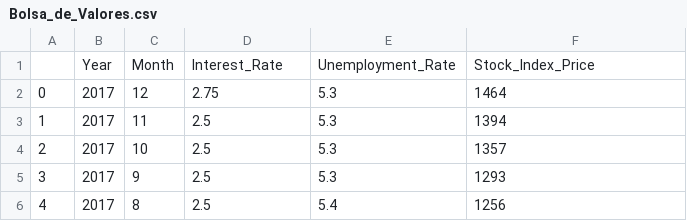
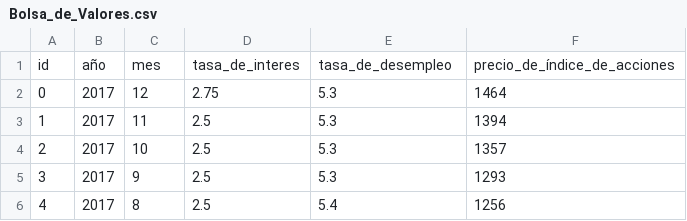
Before and after one commit to AutodidactaMx/cocid_python, a CSV file: Modulo_5/semana4_sabado/regresion_multiple/data/Bolsa_de_Valores.csv, drawn as a sheet; only a part is shown.

```diff
--- a/Modulo_5/semana4_sabado/regresion_multiple/data/Bolsa_de_Valores.csv
+++ b/Modulo_5/semana4_sabado/regresion_multiple/data/Bolsa_de_Valores.csv
@@ -1,2 +1,2 @@
-,Year,Month,Interest_Rate,Unemployment_Rate,Stock_Index_Price
+id,año,mes,tasa_de_interes,tasa_de_desempleo,precio_de_índice_de_acciones
 0,2017,12,2.75,5.3,1464
```
Also changed, not shown: Modulo_5/semana4_sabado/regresion_simple/data/Bolsa_de_Valores.csv, 13 other files.
